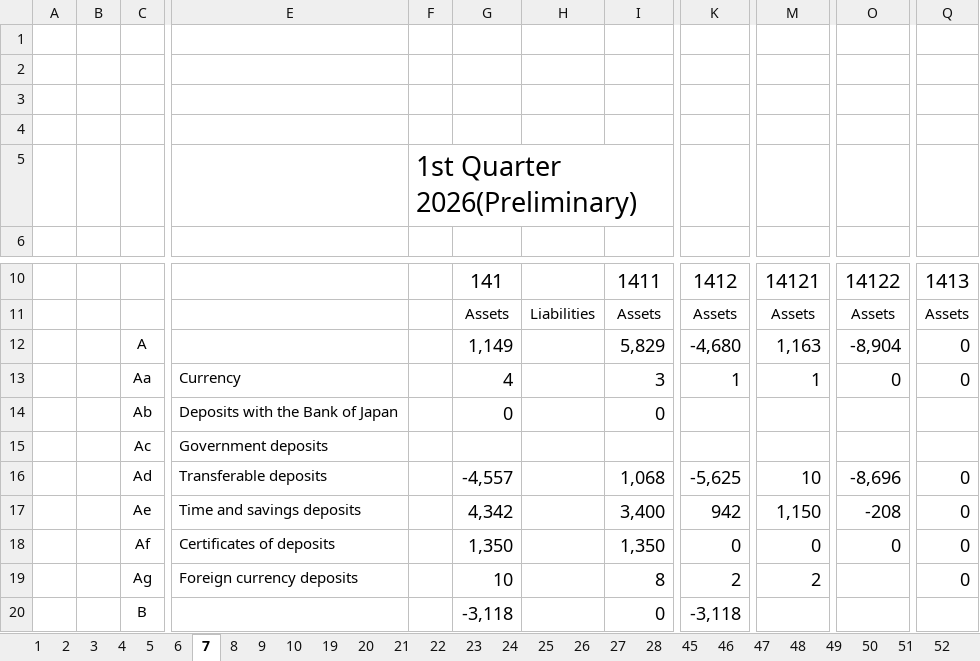
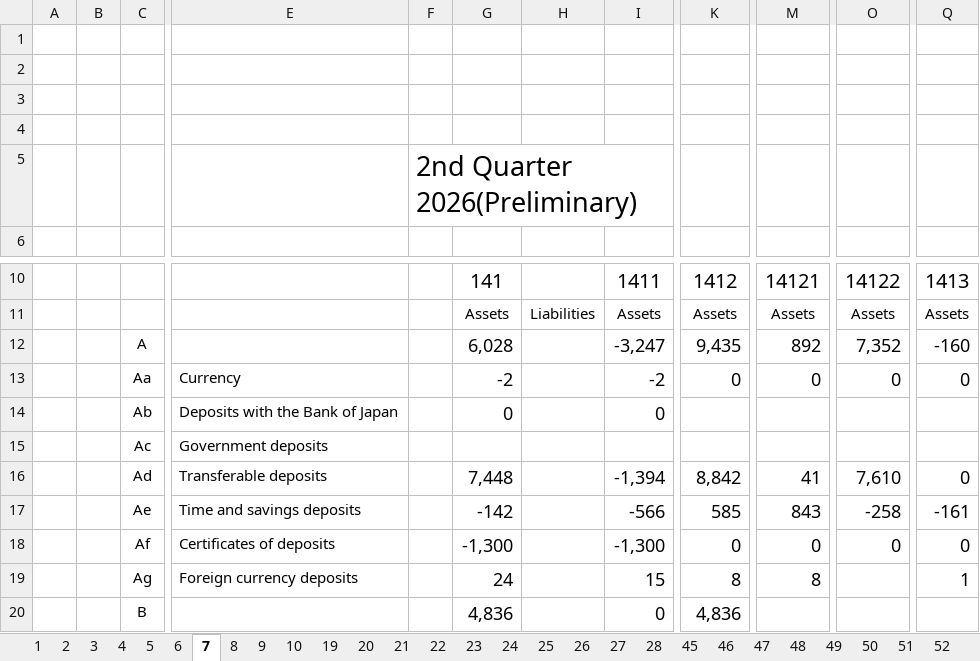
Before and after one commit to lavenderhsieh-netizen/boj-hawk-dove-assessment, an Excel workbook: source/flow_of_funds/sjpre.xlsx, sheet 7, drawn as a sheet; only a part is shown, gaps mark what is left out; values as stored, in another font and other column widths than the file's, no borders; the diff covers the shown part only; the diff names each change by its address in the sheet, - before the commit and + after, or states it on an @@ line.

```diff
--- a/source/flow_of_funds/sjpre.xlsx (sheet 7)
+++ b/source/flow_of_funds/sjpre.xlsx (sheet 7)
-F5: 1st Quarter 2026(Preliminary)
+F5: 2nd Quarter 2026(Preliminary)
-G12: 1,149
+G12: 6,028
-I12: 5,829
+I12: -3,247
-K12: -4,680
+K12: 9,435
-M12: 1,163
+M12: 892
-O12: -8,904
+O12: 7,352
-Q12: 0
+Q12: -160
-G13: 4
+G13: -2
-I13: 3
+I13: -2
-K13: 1
+K13: 0
-M13: 1
+M13: 0
-G16: -4,557
+G16: 7,448
-I16: 1,068
+I16: -1,394
-K16: -5,625
+K16: 8,842
-M16: 10
+M16: 41
-O16: -8,696
+O16: 7,610
-G17: 4,342
+G17: -142
-I17: 3,400
+I17: -566
-K17: 942
+K17: 585
-M17: 1,150
+M17: 843
-O17: -208
+O17: -258
-Q17: 0
+Q17: -161
-G18: 1,350
+G18: -1,300
-I18: 1,350
+I18: -1,300
-G19: 10
+G19: 24
-I19: 8
+I19: 15
-K19: 2
+K19: 8
-M19: 2
+M19: 8
-Q19: 0
+Q19: 1
-G20: -3,118
+G20: 4,836
-K20: -3,118
+K20: 4,836
```
Also changed, not shown: 248 edited cells elsewhere in this sheet, sheet 20, sheet 22, sheet 28, sheet 26, sheet 2, sheet 4, 23 more sheets, 27 other files.
